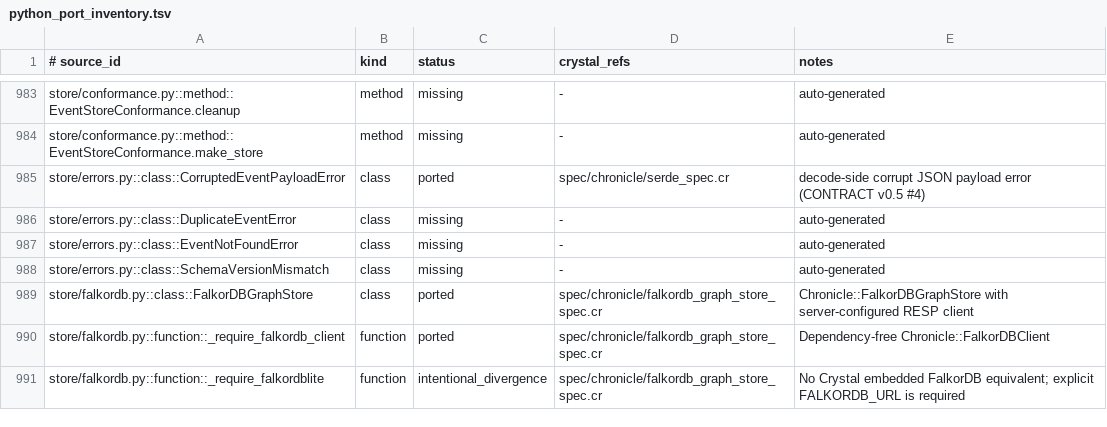
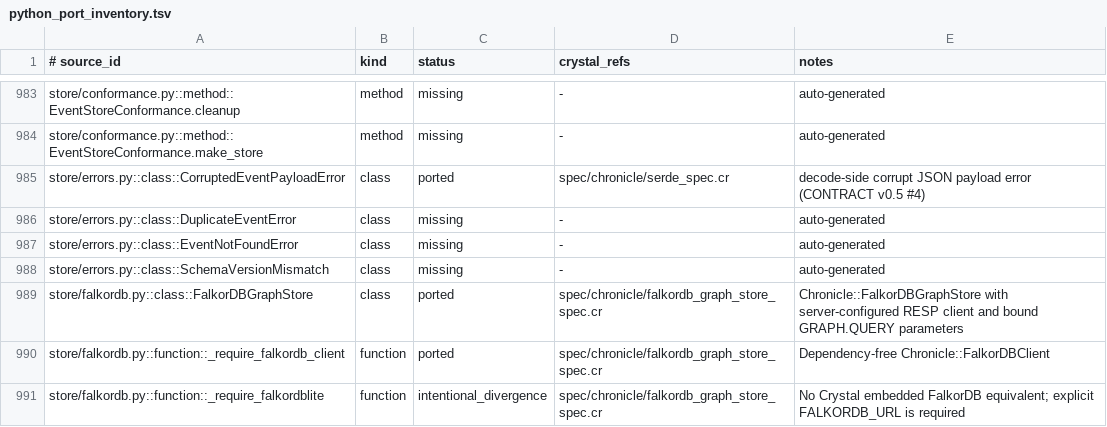
Before and after one commit to dsisnero/chronicle, a TSV file: plans/inventory/python_port_inventory.tsv, drawn as a sheet; only a part is shown, gaps mark what is left out.

Commit message:
port: secure FalkorDB query binding
- Bind GraphStore caller values through GRAPH.QUERY params instead of interpolating Cypher literals\n- Support URL-embedded FalkorDB credentials and isolate opt-in conformance graphs\n- Cover RESP parameter encoding and update the parity roadmap and ledger

```diff
--- a/plans/inventory/python_port_inventory.tsv
+++ b/plans/inventory/python_port_inventory.tsv
@@ -988,3 +988,3 @@ store/errors.py::class::EventNotFoundError	class	missing	-	auto-generated
 store/errors.py::class::SchemaVersionMismatch	class	missing	-	auto-generated
-store/falkordb.py::class::FalkorDBGraphStore	class	ported	spec/chronicle/falkordb_graph_store_spec.cr	Chronicle::FalkorDBGraphStore with server-configured RESP client
+store/falkordb.py::class::FalkorDBGraphStore	class	ported	spec/chronicle/falkordb_graph_store_spec.cr	Chronicle::FalkorDBGraphStore with server-configured RESP client and bound GRAPH.QUERY parameters
 store/falkordb.py::function::_require_falkordb_client	function	ported	spec/chronicle/falkordb_graph_store_spec.cr	Dependency-free Chronicle::FalkorDBClient
```
Also changed, not shown: 3 other files.
